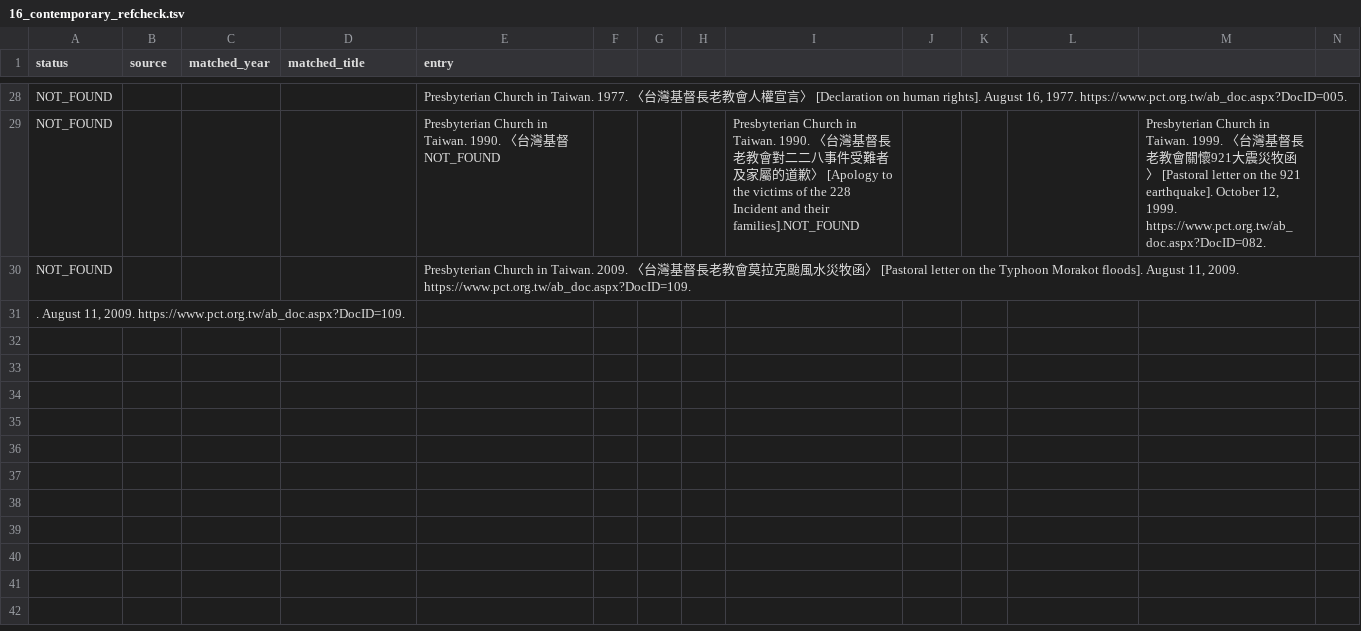
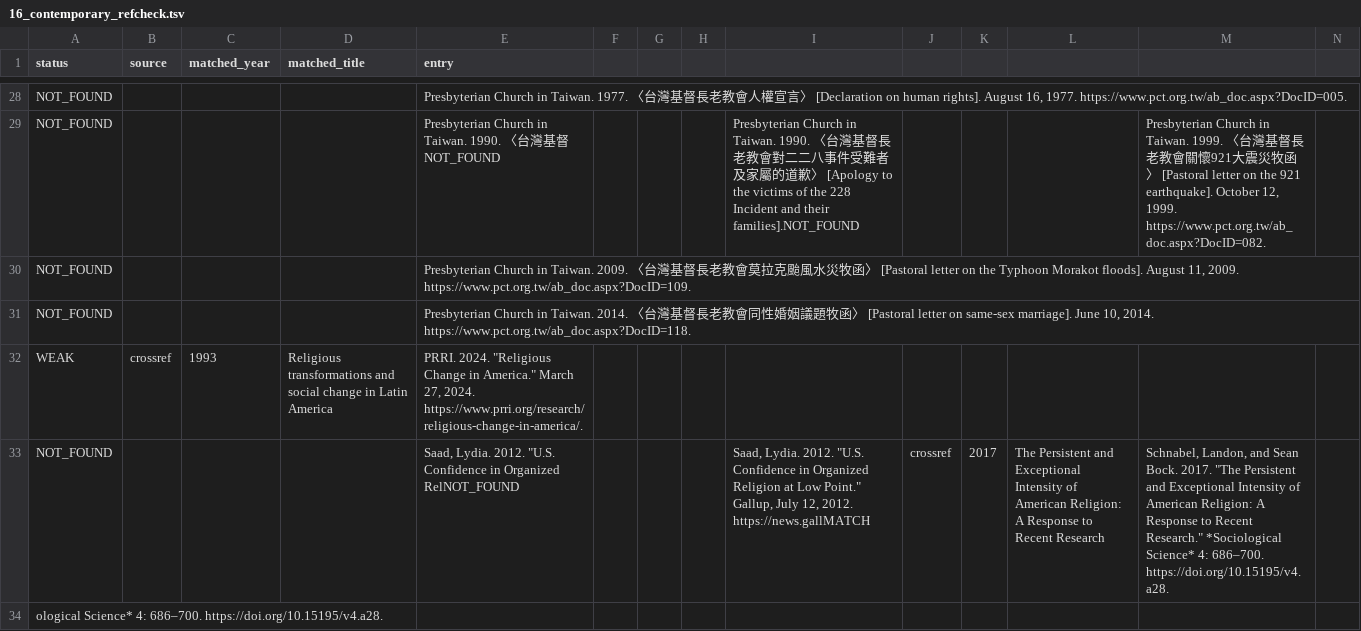
Before and after one commit to maurice1128/maurice1128.github.io, a TSV file: reports/audit/16_contemporary_refcheck.tsv, drawn as a sheet; only a part is shown, gaps mark what is left out; addresses are those after the commit; rows hold the shown columns only; the diff names each change by its address in the sheet, - before the commit and + after, or states it on an @@ line.

```diff
--- a/reports/audit/16_contemporary_refcheck.tsv
+++ b/reports/audit/16_contemporary_refcheck.tsv
+row 31: NOT_FOUND |  |  |  | Presbyterian Church in Taiwan. 2014. 〈台灣基督長老教會同性婚姻議題牧函〉 [Pastoral letter on same-sex marriage]. June 10, 2014. https://www.pct.org.tw/ab_doc.aspx?DocID=118.
+row 32: WEAK | crossref | 1993 | Religious transformations and social change in Latin America | PRRI. 2024. "Religious Change in America." March 27, 2024. https://www.prri.org/research/religious-change-in-america/.
+row 33: NOT_FOUND |  |  |  | Saad, Lydia. 2012. "U.S. Confidence in Organized RelNOT_FOUND |  |  |  | Saad, Lydia. 2012. "U.S. Confidence in Organized Religion at Low Point." Gallup, July 12, 2012. https://news.gallMATCH | crossref | 2017 | The Persistent and Exceptional Intensity of American Religion: A Response to Recent Research | Schnabel, Landon, and Sean Bock. 2017. "The Persistent and Exceptional Intensity of American Religion: A Response to Recent Research." *Sociological Science* 4: 686–700. https://doi.org/10.15195/v4.a28.
-A34 (status): . August 11, 2009. https://www.pct.org.tw/ab_doc.aspx?DocID=109.
+A34 (status): ological Science* 4: 686–700. https://doi.org/10.15195/v4.a28.
```
Also changed, not shown: reports/audit/02_theory_refcheck.tsv, reports/audit/06_comparative_refcheck.tsv, 4 other files.
